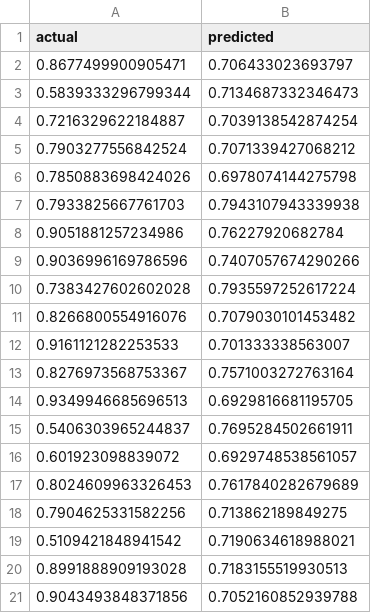
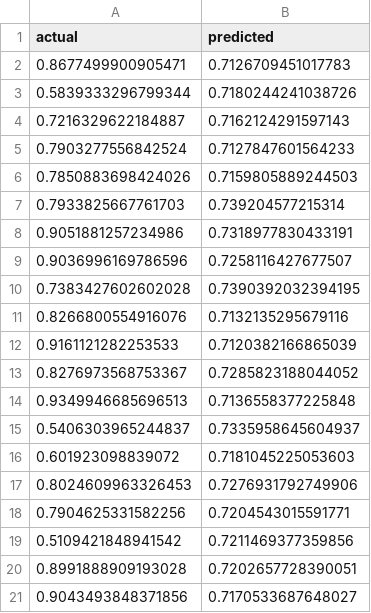
Before and after one commit to GhariebML/AutoAnalyst-AI, a CSV file: research/models/cv/predictions.csv, drawn as a sheet.

```diff
--- a/research/models/cv/predictions.csv
+++ b/research/models/cv/predictions.csv
@@ -1,21 +1,21 @@
 actual,predicted
-0.8677499900905471,0.706433023693797
-0.5839333296799344,0.7134687332346473
-0.7216329622184887,0.7039138542874254
-0.7903277556842524,0.7071339427068212
-0.7850883698424026,0.6978074144275798
-0.7933825667761703,0.7943107943339938
-0.9051881257234986,0.76227920682784
-0.9036996169786596,0.7407057674290266
-0.7383427602602028,0.7935597252617224
-0.8266800554916076,0.7079030101453482
-0.9161121282253533,0.701333338563007
-0.8276973568753367,0.7571003272763164
-0.9349946685696513,0.6929816681195705
-0.5406303965244837,0.7695284502661911
-0.601923098839072,0.6929748538561057
-0.8024609963326453,0.7617840282679689
-0.7904625331582256,0.713862189849275
-0.5109421848941542,0.7190634618988021
-0.8991888909193028,0.7183155519930513
-0.9043493848371856,0.7052160852939788
+0.8677499900905471,0.7126709451017783
+0.5839333296799344,0.7180244241038726
+0.7216329622184887,0.7162124291597143
+0.7903277556842524,0.7127847601564233
+0.7850883698424026,0.7159805889244503
+0.7933825667761703,0.739204577215314
+0.9051881257234986,0.7318977830433191
+0.9036996169786596,0.7258116427677507
+0.7383427602602028,0.7390392032394195
+0.8266800554916076,0.7132135295679116
+0.9161121282253533,0.7120382166865039
+0.8276973568753367,0.7285823188044052
+0.9349946685696513,0.7136558377225848
+0.5406303965244837,0.7335958645604937
+0.601923098839072,0.7181045225053603
+0.8024609963326453,0.7276931792749906
+0.7904625331582256,0.7204543015591771
+0.5109421848941542,0.7211469377359856
+0.8991888909193028,0.7202657728390051
+0.9043493848371856,0.7170533687648027
```
Also changed, not shown: research/models/analytics/predictions.csv, research/models/content/predictions.csv, 38 other files.
